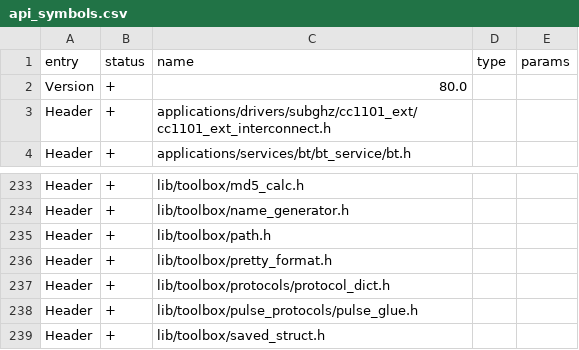
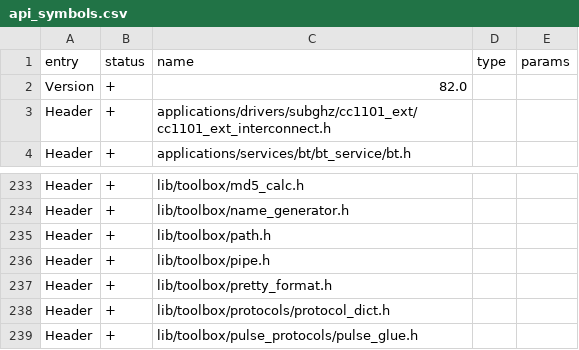
Before and after one commit to flipperdevices/fbtng, a CSV file: targets/f7/api_symbols.csv, drawn as a sheet; only a part is shown, gaps mark what is left out; the shorter side is filled out with more unchanged rows; the diff covers the shown part only.

```diff
--- a/targets/f7/api_symbols.csv
+++ b/targets/f7/api_symbols.csv
@@ -1,3 +1,3 @@
 entry,status,name,type,params
-Version,+,80.0,,
+Version,+,82.0,,
 Header,+,applications/drivers/subghz/cc1101_ext/cc1101_ext_interconnect.h,,
@@ -235,2 +235,3 @@ Header,+,lib/toolbox/name_generator.h,,
 Header,+,lib/toolbox/path.h,,
+Header,+,lib/toolbox/pipe.h,,
 Header,+,lib/toolbox/pretty_format.h,,
```
Also changed, not shown: 29 added rows and 1 edited cell elsewhere in this file, targets/f18/api_symbols.csv, 12 other files.
